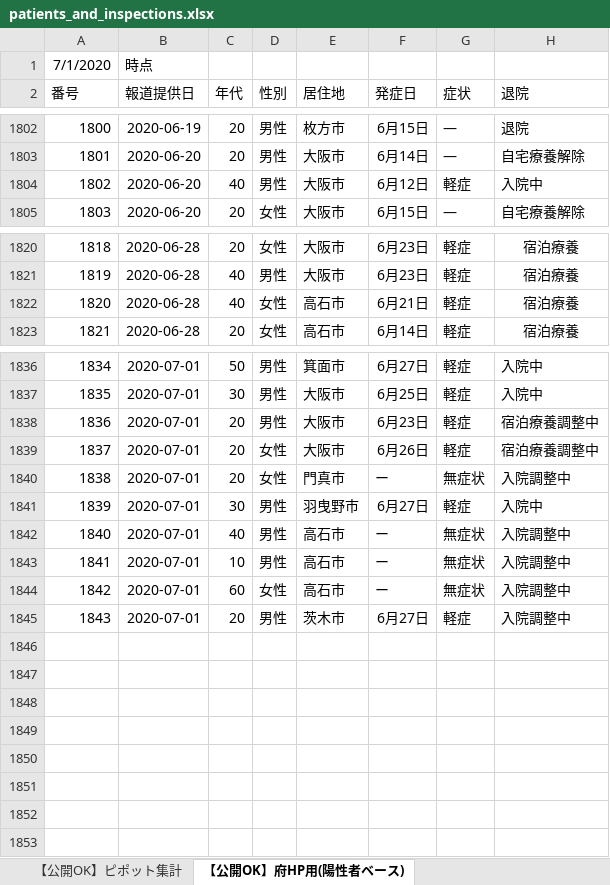
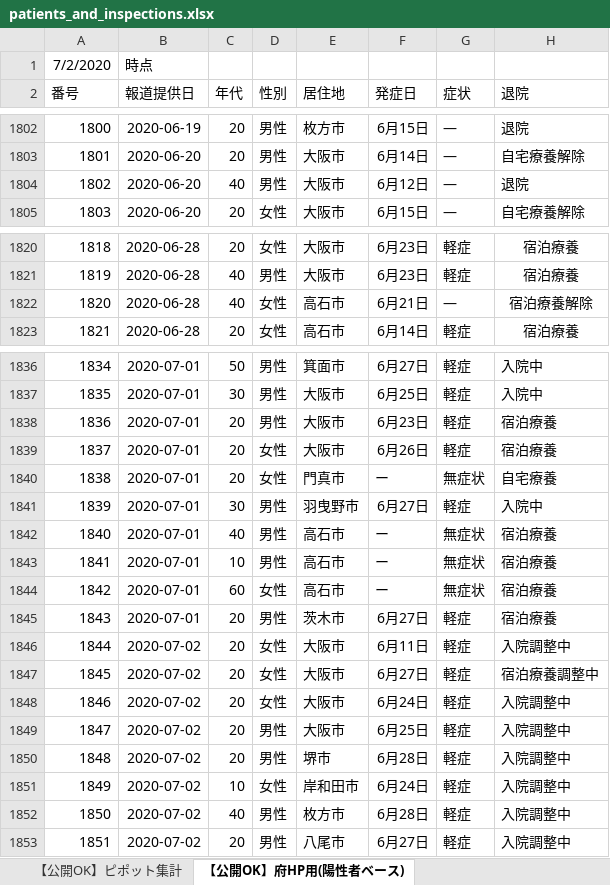
Before and after one commit to y-chan/covid19-tokyo, an Excel workbook: data/patients_and_inspections.xlsx, sheet 【公開OK】府HP用(陽性者ベース), drawn as a sheet; only a part is shown, gaps mark what is left out; values as stored, in another font and other column widths than the file's, no borders; the diff covers the shown part only; the diff names each change by its address in the sheet, - before the commit and + after, or states it on an @@ line.

```diff
--- a/data/patients_and_inspections.xlsx (sheet 【公開OK】府HP用(陽性者ベース))
+++ b/data/patients_and_inspections.xlsx (sheet 【公開OK】府HP用(陽性者ベース))
@@ column A (番号) renumbered in row 1 @@
-G1804 (症状): 軽症
+G1804 (症状): ―
-H1804 (退院): 入院中
+H1804 (退院): 退院
-G1822 (症状): 軽症
+G1822 (症状): ―
-H1822 (退院): 宿泊療養
+H1822 (退院): 宿泊療養解除
-H1838:H1839 (退院): 宿泊療養調整中
+H1838:H1839 (退院): 宿泊療養
-H1840 (退院): 入院調整中
+H1840 (退院): 自宅療養
-H1842:H1845 (退院): 入院調整中
+H1842:H1845 (退院): 宿泊療養
+row 1846: 1844 | 2020-07-02 | 20 | 女性 | 大阪市 | 6月11日 | 軽症 | 入院調整中
+row 1847: 1845 | 2020-07-02 | 20 | 女性 | 大阪市 | 6月27日 | 軽症 | 宿泊療養調整中
+row 1848: 1846 | 2020-07-02 | 20 | 女性 | 大阪市 | 6月24日 | 軽症 | 入院調整中
+row 1849: 1847 | 2020-07-02 | 20 | 男性 | 大阪市 | 6月25日 | 軽症 | 入院調整中
+row 1850: 1848 | 2020-07-02 | 20 | 男性 | 堺市 | 6月28日 | 軽症 | 入院調整中
+row 1851: 1849 | 2020-07-02 | 10 | 女性 | 岸和田市 | 6月24日 | 軽症 | 入院調整中
+row 1852: 1850 | 2020-07-02 | 40 | 男性 | 枚方市 | 6月28日 | 軽症 | 入院調整中
+row 1853: 1851 | 2020-07-02 | 20 | 男性 | 八尾市 | 6月27日 | 軽症 | 入院調整中
```
Also changed, not shown: 3 edited cells elsewhere in this sheet, sheet 【公開OK】コロナサイト用（日付ベース）, sheet 【公開OK】ピポット集計, data/contacts1.xlsx, data/contacts2.xlsx, 1 other file.
